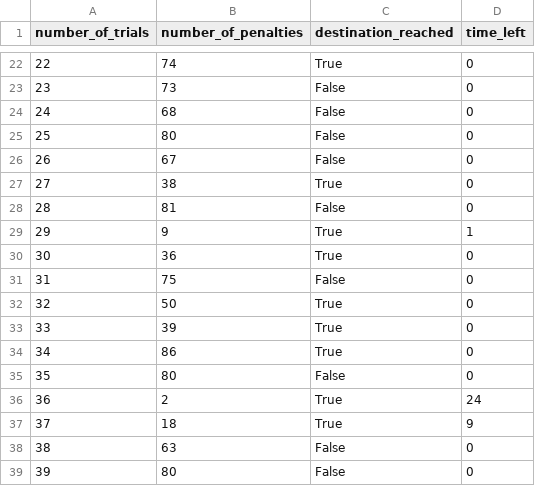
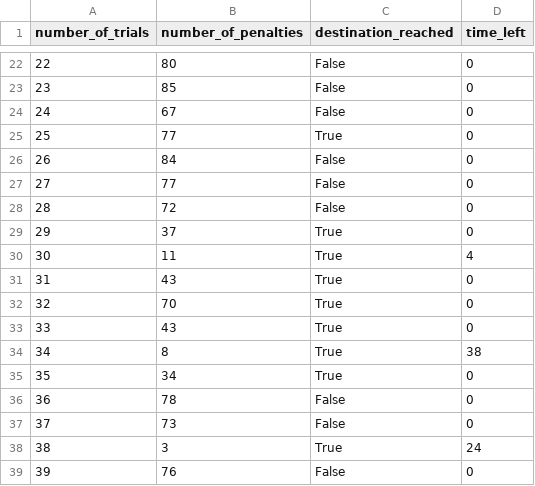
Before and after one commit to drschilling/smartcab, a CSV file: smartcab/results/random_output.csv, drawn as a sheet; only a part is shown, gaps mark what is left out; the diff covers the shown part only.

```diff
--- a/smartcab/results/random_output.csv
+++ b/smartcab/results/random_output.csv
@@ -22,18 +22,18 @@ number_of_trials,number_of_penalties,destination_reached,time_left
-22,74,True,0
-23,73,False,0
-24,68,False,0
-25,80,False,0
-26,67,False,0
-27,38,True,0
-28,81,False,0
-29,9,True,1
-30,36,True,0
-31,75,False,0
-32,50,True,0
-33,39,True,0
-34,86,True,0
-35,80,False,0
-36,2,True,24
-37,18,True,9
-38,63,False,0
-39,80,False,0
+22,80,False,0
+23,85,False,0
+24,67,False,0
+25,77,True,0
+26,84,False,0
+27,77,False,0
+28,72,False,0
+29,37,True,0
+30,11,True,4
+31,43,True,0
+32,70,True,0
+33,43,True,0
+34,8,True,38
+35,34,True,0
+36,78,False,0
+37,73,False,0
+38,3,True,24
+39,76,False,0
```
Also changed, not shown: 143 edited cells elsewhere in this file, smartcab/results/q_learning_output.csv, 4 other files.
